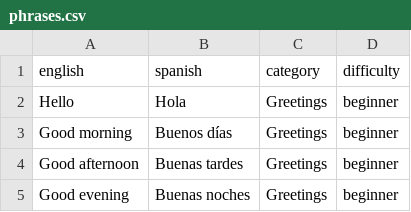
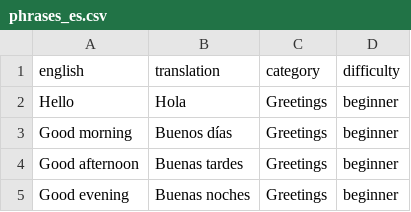
Before and after one commit to mohamedzoabi100/LingoLamp, a CSV file: assets/data/phrases_es.csv (was assets/data/phrases.csv), drawn as a sheet; only a part is shown.

```diff
--- a/assets/data/phrases.csv
+++ b/assets/data/phrases_es.csv
@@ -1,2 +1,2 @@
-english,spanish,category,difficulty
+english,translation,category,difficulty
 Hello,Hola,Greetings,beginner
```
Also changed, not shown: 47 other files.
